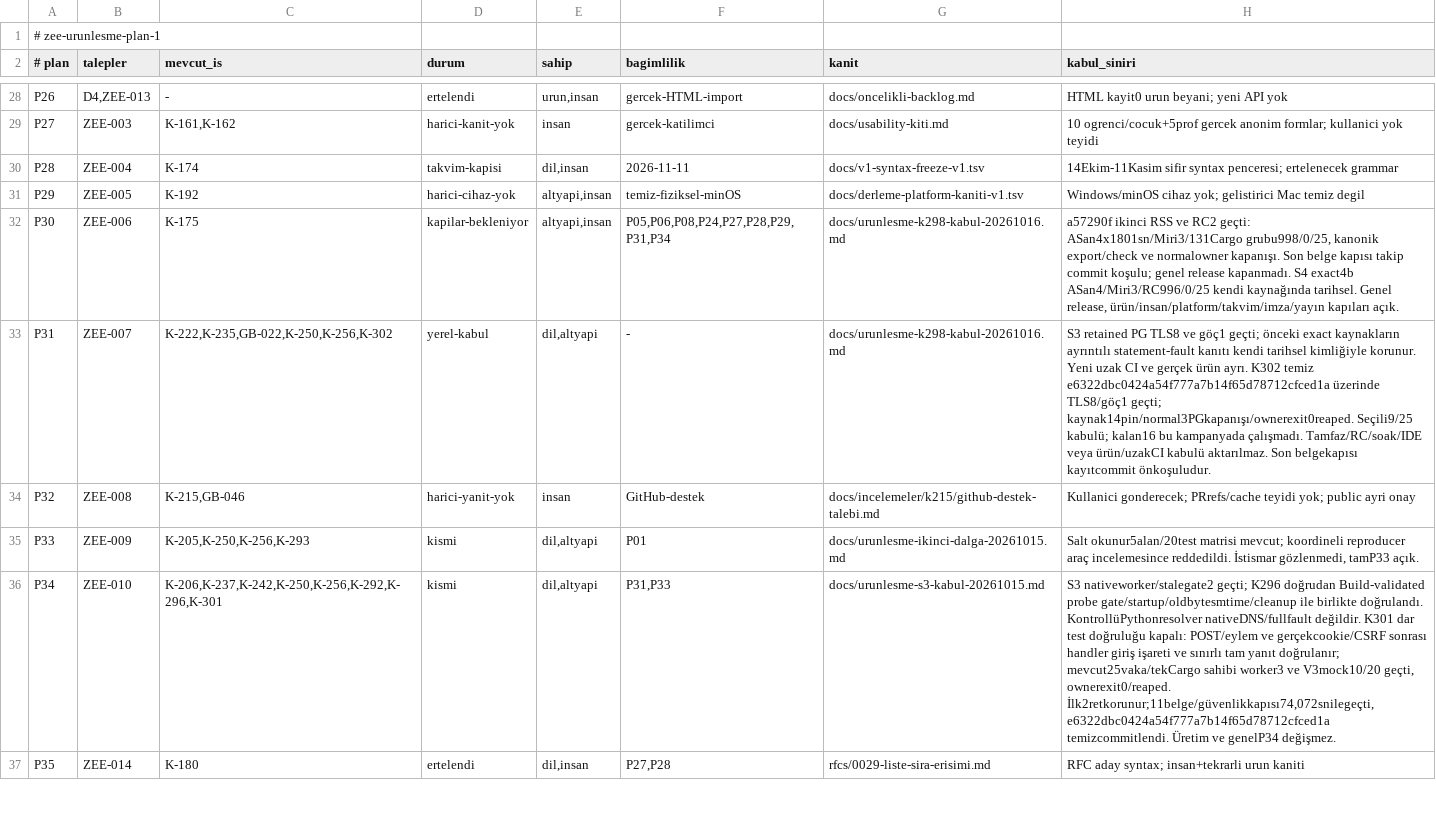
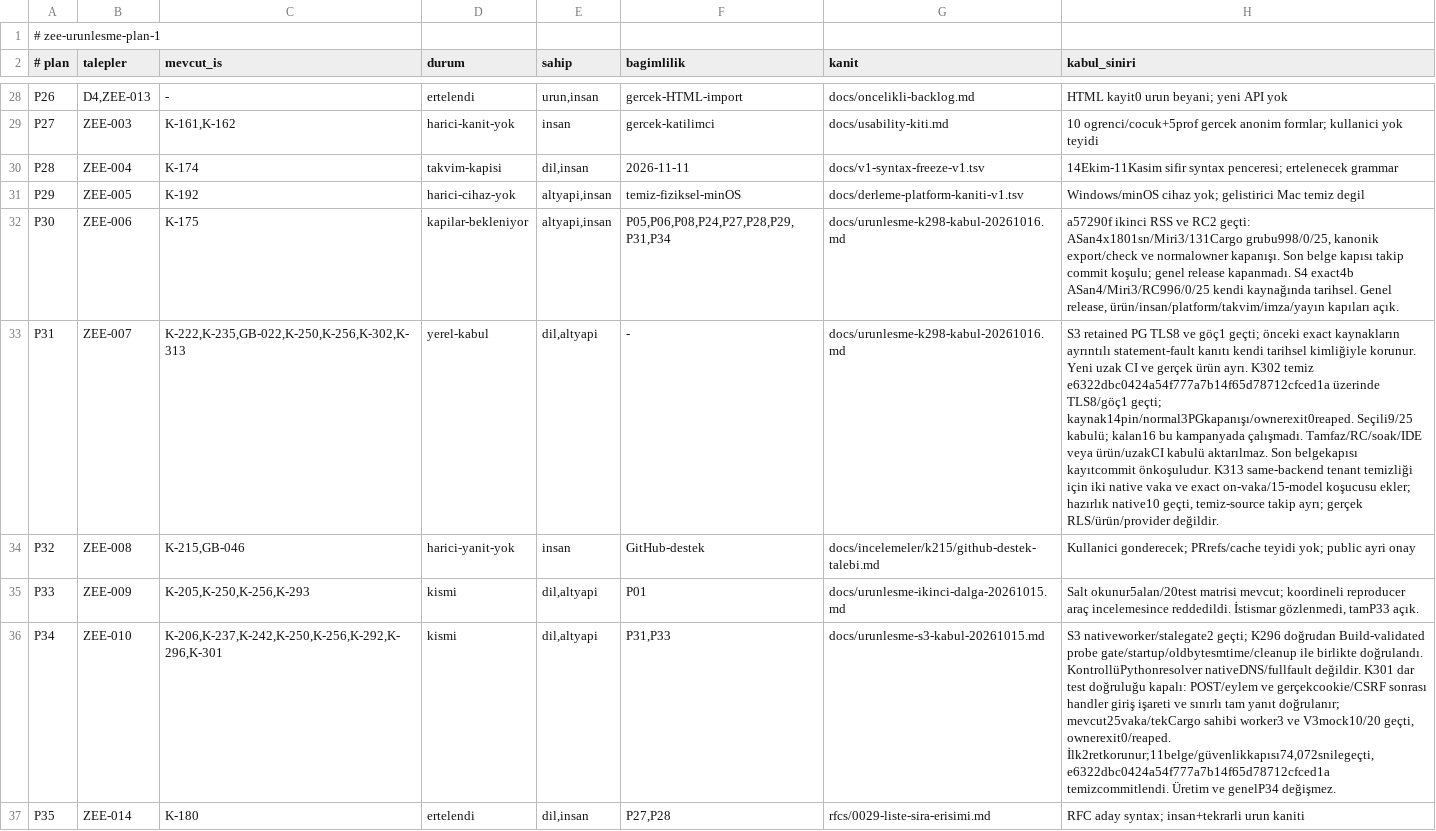
Before and after one commit to merbay-erp/zee, a TSV file: docs/urunlesme-plan-v1.tsv, drawn as a sheet; only a part is shown, gaps mark what is left out; the diff names each change by its address in the sheet, - before the commit and + after, or states it on an @@ line.

Commit message:
test(pg): aynı backend tenant bağlamı temizliğini koru (K-313)

```diff
--- a/docs/urunlesme-plan-v1.tsv
+++ b/docs/urunlesme-plan-v1.tsv
-C33 (mevcut_is): K-222,K-235,GB-022,K-250,K-256,K-302
+C33 (mevcut_is): K-222,K-235,GB-022,K-250,K-256,K-302,K-313
-H33 (kabul_siniri): …kayıtcommit önkoşuludur.
+H33 (kabul_siniri): …kayıtcommit önkoşuludur. K313 same-backend tenant temizliği için iki native vaka ve exact on-vaka/15-model koşucusu ekler; hazırlık native10 geçti, temiz-source takip ayrı; gerçek RLS/ürün/provider değildir.
```
Also changed, not shown: 16 other files.
